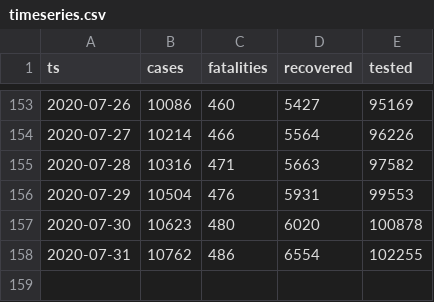
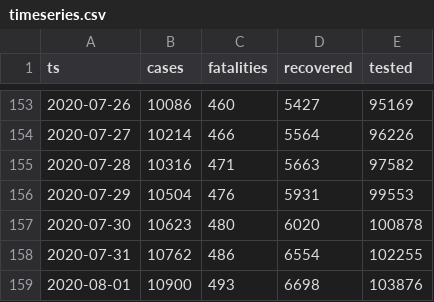
Before and after one commit to aleksandar-jovicic/COVID19-Macedonia, a CSV file: timeseries.csv, drawn as a sheet; only a part is shown, gaps mark what is left out.

Commit message:
Latest situation [2020-08-01]

```diff
--- a/timeseries.csv
+++ b/timeseries.csv
@@ -158 +158,2 @@ ts,cases,fatalities,recovered,tested
 2020-07-31,10762,486,6554,102255
+2020-08-01,10900,493,6698,103876
```
